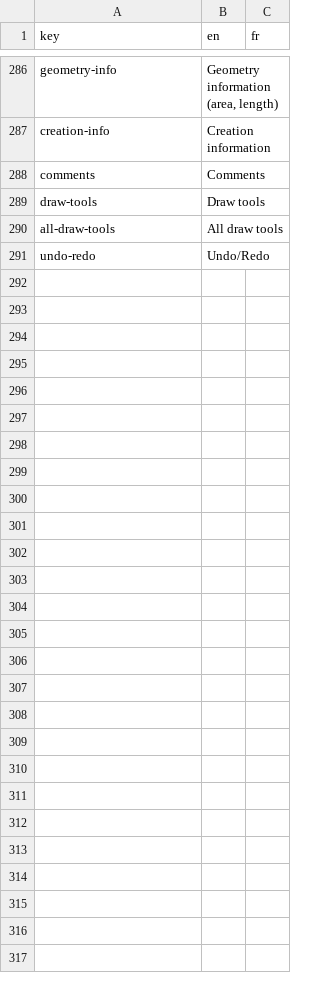
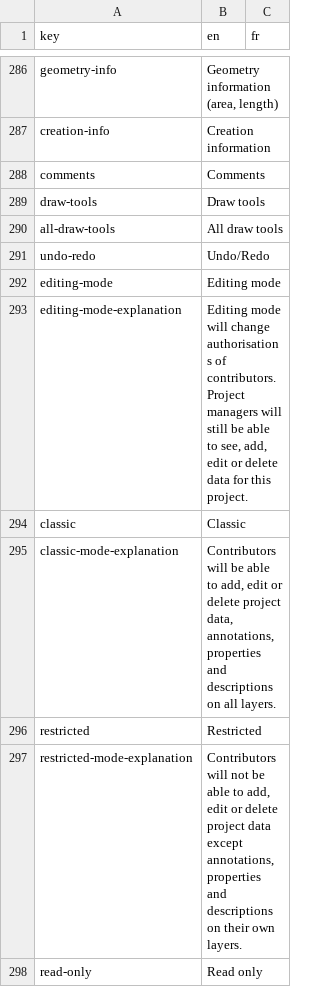
Before and after one commit to cytomine/Cytomine-Web-UI, a CSV file: src/locales/translations.csv, drawn as a sheet; only a part is shown, gaps mark what is left out; the diff covers the shown part only; the diff names each change by its address in the sheet, - before the commit and + after, or states it on an @@ line.

```diff
--- a/src/locales/translations.csv
+++ b/src/locales/translations.csv
+row 292: editing-mode | Editing mode
+row 293: editing-mode-explanation | Editing mode will change authorisations of contributors. Project managers will still be able to see, add, edit or delete data for this project.
+row 294: classic | Classic
+row 295: classic-mode-explanation | Contributors will be able to add, edit or delete project data, annotations, properties and descriptions on all layers.
+row 296: restricted | Restricted
+row 297: restricted-mode-explanation | Contributors will not be able to add, edit or delete project data except annotations, properties and descriptions on their own layers.
+row 298: read-only | Read only
```
Also changed, not shown: 18 added rows elsewhere in this file, 4 other files.
